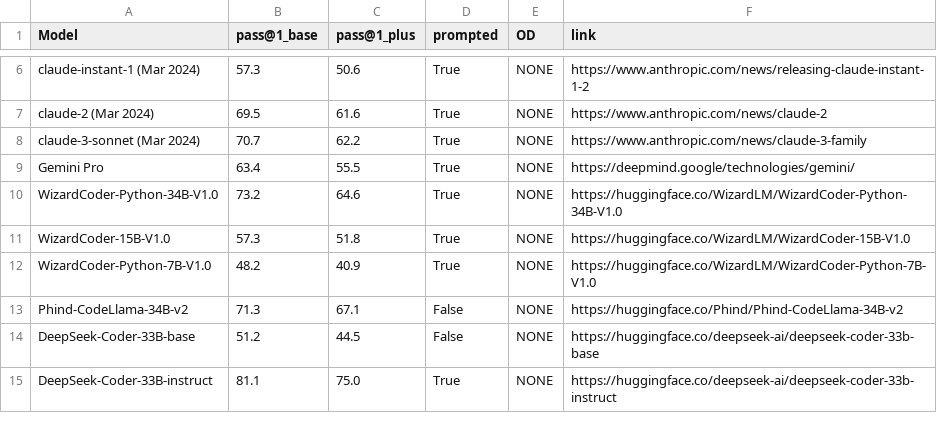
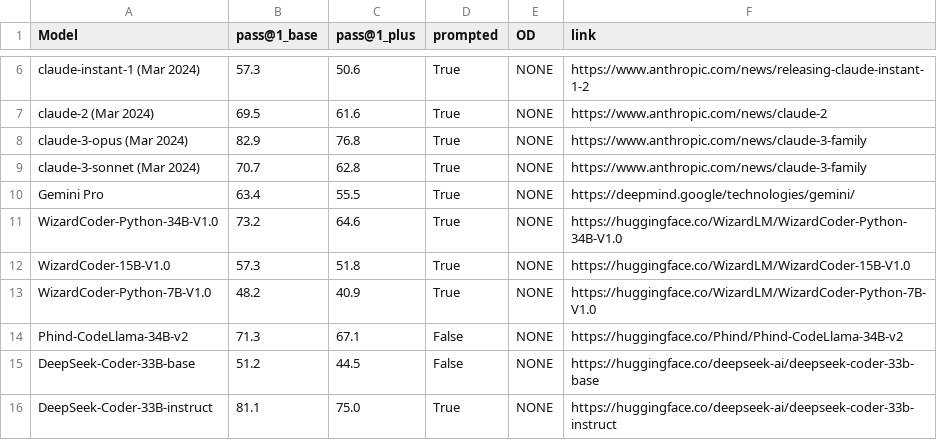
Before and after one commit to evalplus/evalplus.github.io, a CSV file: humaneval.csv, drawn as a sheet; only a part is shown, gaps mark what is left out.

Commit message:
update claude-3-opus and fix claude-3-sonnet

```diff
--- a/humaneval.csv
+++ b/humaneval.csv
@@ -7,3 +7,4 @@ claude-instant-1 (Mar 2024),57.3,50.6,True,NONE,https://www.anthropic.com/news/r
 claude-2 (Mar 2024),69.5,61.6,True,NONE,https://www.anthropic.com/news/claude-2
-claude-3-sonnet (Mar 2024),70.7,62.2,True,NONE,https://www.anthropic.com/news/claude-3-family
+claude-3-opus (Mar 2024),82.9,76.8,True,NONE,https://www.anthropic.com/news/claude-3-family
+claude-3-sonnet (Mar 2024),70.7,62.8,True,NONE,https://www.anthropic.com/news/claude-3-family
 Gemini Pro,63.4,55.5,True,NONE,https://deepmind.google/technologies/gemini/
```
